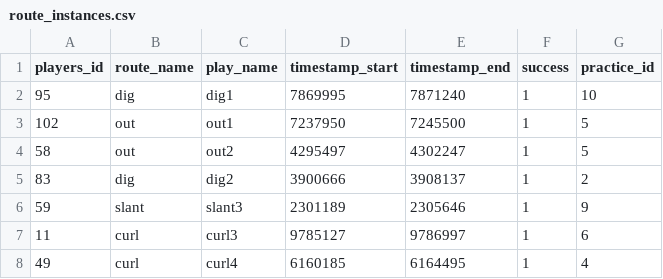
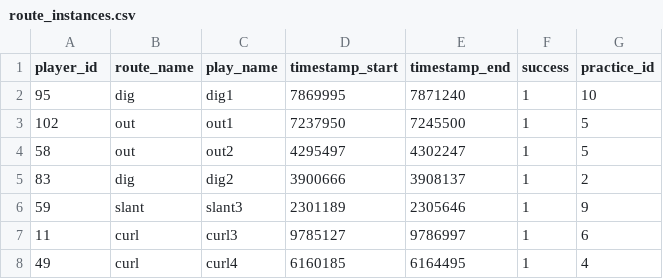
Before and after one commit to tamu-edu-students/fighting-aggies-platform, a CSV file: db/seeds/route_instances.csv, drawn as a sheet; only a part is shown.

Commit message:
Add ability to filter on players and routes

```diff
--- a/db/seeds/route_instances.csv
+++ b/db/seeds/route_instances.csv
@@ -1,2 +1,2 @@
-players_id,route_name,play_name,timestamp_start,timestamp_end,success,practice_id
+player_id,route_name,play_name,timestamp_start,timestamp_end,success,practice_id
 95,dig,dig1,7869995,7871240,1,10
```
Also changed, not shown: 11 other files.
